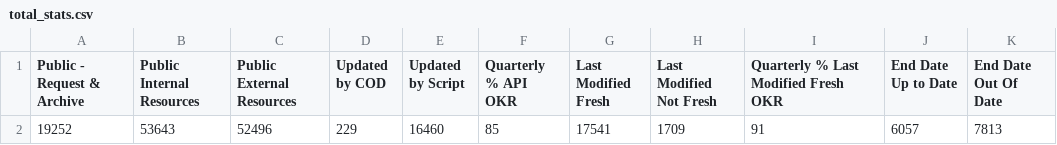
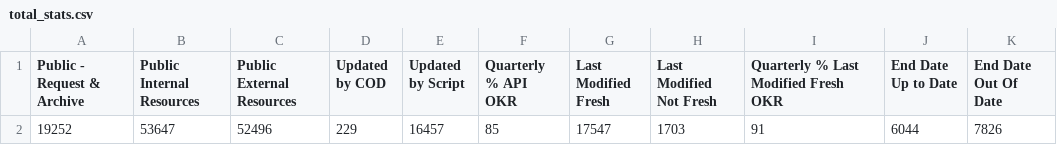
Before and after one commit to OCHA-DAP/hdx-analysis-scripts, a CSV file: org_stats/total_stats.csv, drawn as a sheet; only a part is shown; the diff names each change by its address in the sheet, - before the commit and + after, or states it on an @@ line.

```diff
--- a/org_stats/total_stats.csv
+++ b/org_stats/total_stats.csv
-B2 (Public Internal Resources): 53643
+B2 (Public Internal Resources): 53647
-E2 (Updated by Script): 16460
+E2 (Updated by Script): 16457
-G2 (Last Modified Fresh): 17541
+G2 (Last Modified Fresh): 17547
-H2 (Last Modified Not Fresh): 1709
+H2 (Last Modified Not Fresh): 1703
-J2 (End Date Up to Date): 6057
+J2 (End Date Up to Date): 6044
-K2 (End Date Out Of Date): 7813
+K2 (End Date Out Of Date): 7826
```
Also changed, not shown: org_stats/org_stats.csv.
